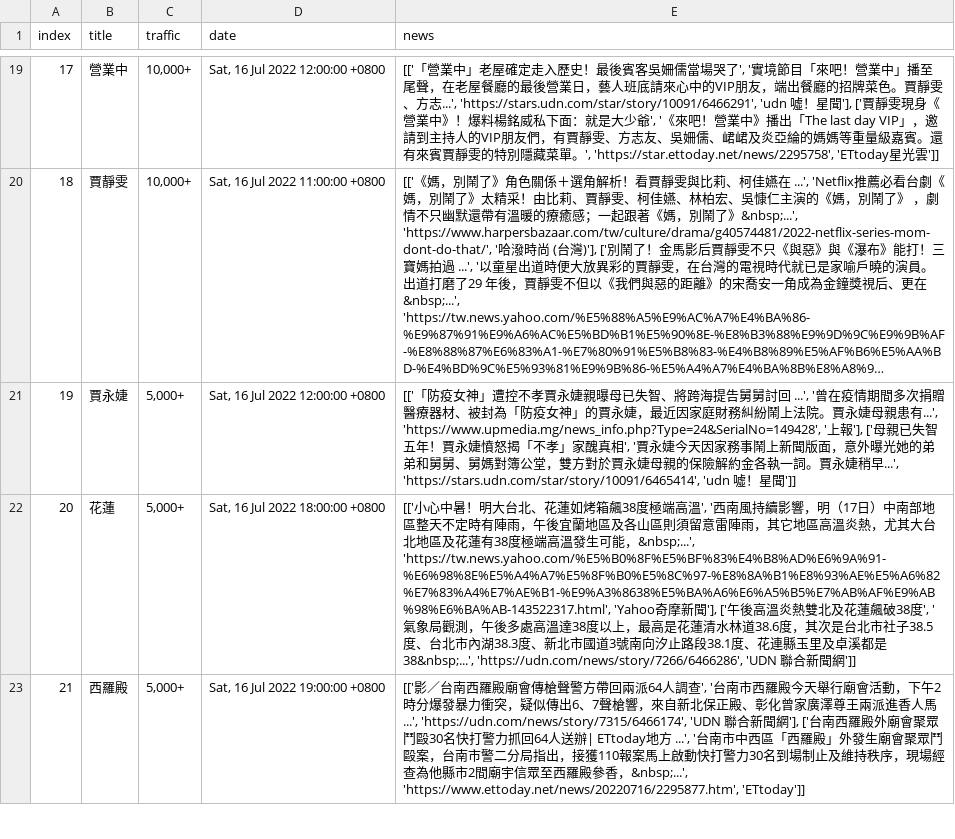
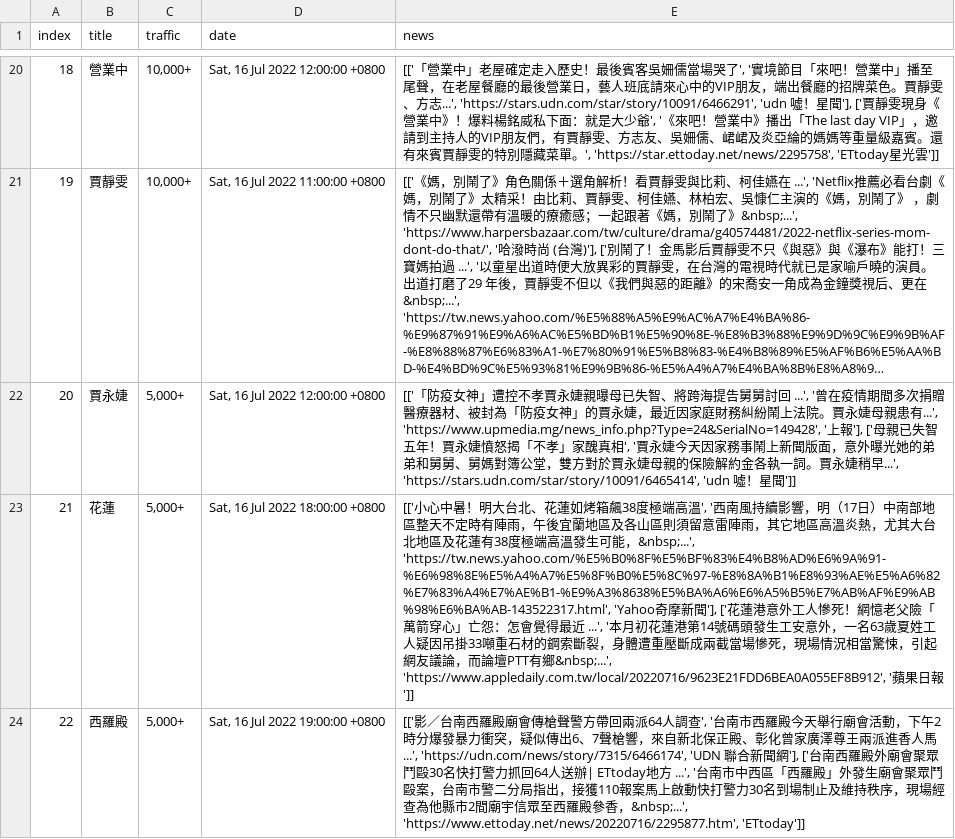
Before and after one commit to rockleona/chitchatter_crawler, a CSV file: output/keywords.csv, drawn as a sheet; only a part is shown, gaps mark what is left out; long unchanged cells end in …; addresses are those after the commit; the diff covers the shown part only; the diff names each change by its address in the sheet, - before the commit and + after, or states it on an @@ line.

```diff
--- a/output/keywords.csv
+++ b/output/keywords.csv
@@ column A (index) renumbered from row 14 down @@
-E23 (news): …'], ['午後高溫炎熱雙北及花蓮飆破38度', '氣象局觀測，午後多處高溫達38度以上，最高是花蓮清水林道38.6度，其次是台北市社子38.5度、台北市內湖38.3度、新北市國道3號南向汐止路段38.1度、花連縣玉里及卓溪都是38&nbsp;...', 'https://udn.com/news/story/7266/6466286', 'UDN 聯合新聞網']]
+E23 (news): …'], ['花蓮港意外工人慘死！網憶老父險「萬箭穿心」亡怨：怎會覺得最近 ...', '本月初花蓮港第14號碼頭發生工安意外，一名63歲夏姓工人疑因吊掛33噸重石材的鋼索斷裂，身體遭重壓斷成兩截當場慘死，現場情況相當驚悚，引起網友議論，而論壇PTT有鄉&nbsp;...', 'https://www.appledaily.com.tw/local/20220716/9623E21FDD6BEA0A055EF8B912', '蘋果日報']]
```
Also changed, not shown: 1 added row, 1 moved row and 1 edited cell elsewhere in this file, 1 other file.
